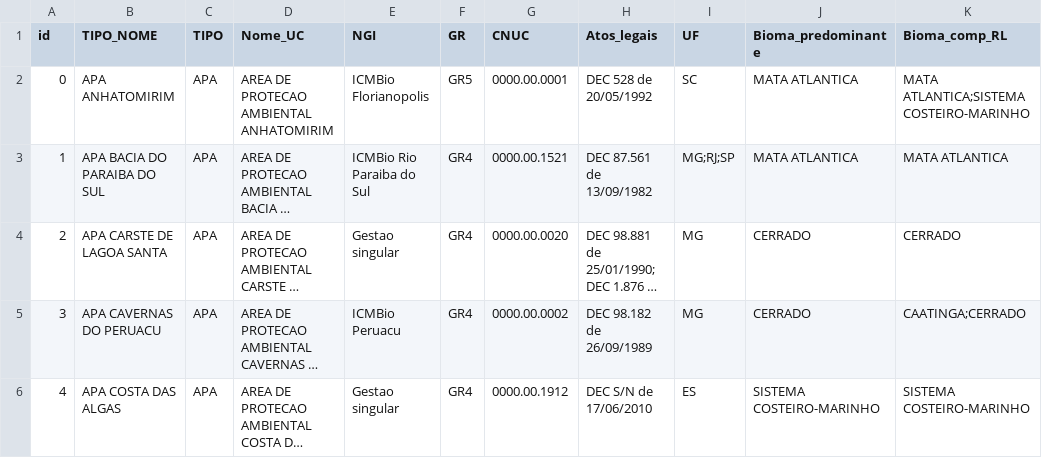
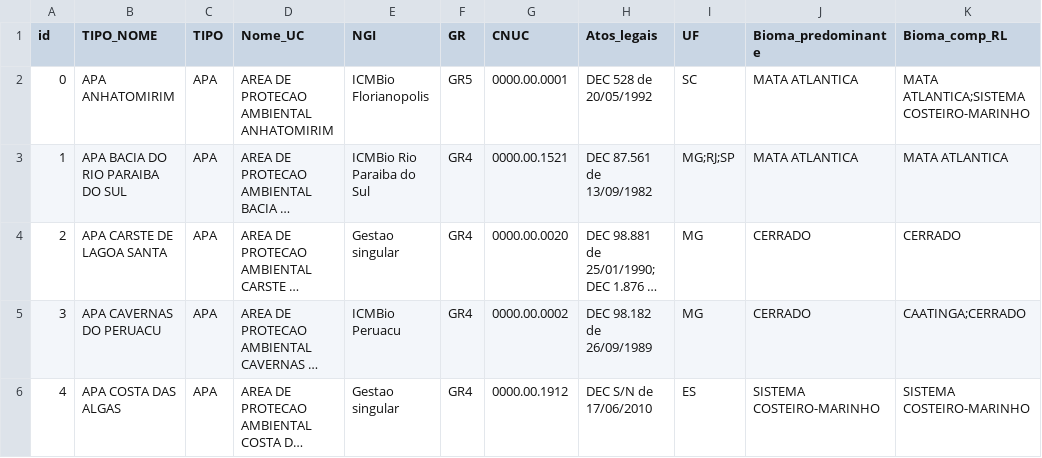
Before and after one commit to anapessoapcrj/incedio_uc, a CSV file: dadosgerais_uc.csv, drawn as a sheet; only a part is shown; long unchanged cells end in …; the diff names each change by its address in the sheet, - before the commit and + after, or states it on an @@ line.

Commit message:
Update dadosgerais_uc.csv

```diff
--- a/dadosgerais_uc.csv
+++ b/dadosgerais_uc.csv
-B3 (TIPO_NOME): APA BACIA DO PARAIBA DO SUL
+B3 (TIPO_NOME): APA BACIA DO RIO PARAIBA DO SUL
```
